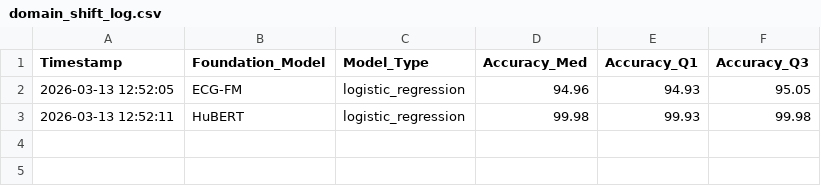
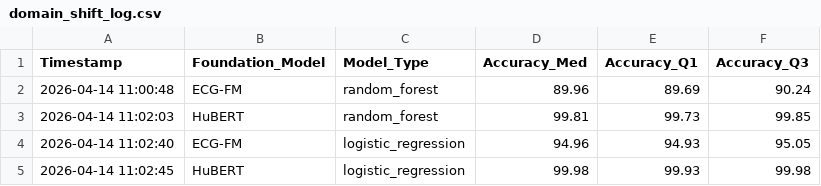
Before and after one commit to Matteo22T/Bachelor-s-Thesis, a CSV file: results/domain_shift_log.csv, drawn as a sheet.

```diff
--- a/results/domain_shift_log.csv
+++ b/results/domain_shift_log.csv
@@ -1,3 +1,5 @@
 Timestamp,Foundation_Model,Model_Type,Accuracy_Med,Accuracy_Q1,Accuracy_Q3
-2026-03-13 12:52:05,ECG-FM,logistic_regression,94.96,94.93,95.05
-2026-03-13 12:52:11,HuBERT,logistic_regression,99.98,99.93,99.98
+2026-04-14 11:00:48,ECG-FM,random_forest,89.96,89.69,90.24
+2026-04-14 11:02:03,HuBERT,random_forest,99.81,99.73,99.85
+2026-04-14 11:02:40,ECG-FM,logistic_regression,94.96,94.93,95.05
+2026-04-14 11:02:45,HuBERT,logistic_regression,99.98,99.93,99.98
```
Also changed, not shown: 9 other files.
